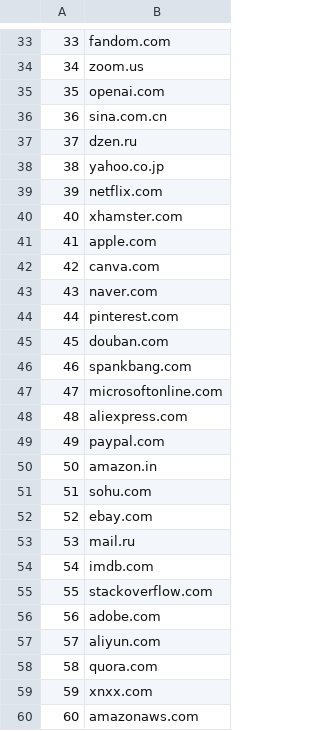
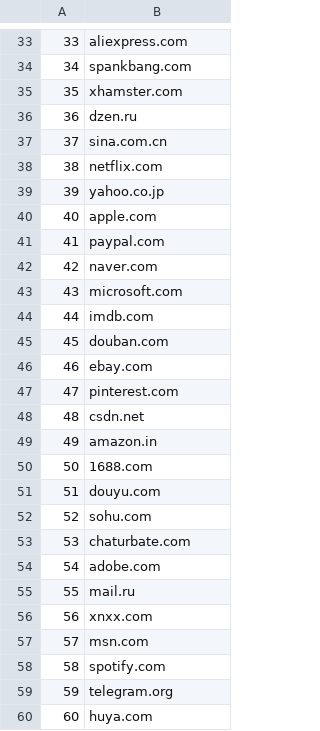
Before and after one commit to lonelil/alexa-top-1m, a CSV file: csv/100.csv, drawn as a sheet; only a part is shown, gaps mark what is left out; the diff covers the shown part only.

```diff
--- a/csv/100.csv
+++ b/csv/100.csv
@@ -33,28 +33,28 @@
-33,fandom.com
-34,zoom.us
-35,openai.com
-36,sina.com.cn
-37,dzen.ru
-38,yahoo.co.jp
-39,netflix.com
-40,xhamster.com
-41,apple.com
-42,canva.com
-43,naver.com
-44,pinterest.com
+33,aliexpress.com
+34,spankbang.com
+35,xhamster.com
+36,dzen.ru
+37,sina.com.cn
+38,netflix.com
+39,yahoo.co.jp
+40,apple.com
+41,paypal.com
+42,naver.com
+43,microsoft.com
+44,imdb.com
 45,douban.com
-46,spankbang.com
-47,microsoftonline.com
-48,aliexpress.com
-49,paypal.com
-50,amazon.in
-51,sohu.com
-52,ebay.com
-53,mail.ru
-54,imdb.com
-55,stackoverflow.com
-56,adobe.com
-57,aliyun.com
-58,quora.com
-59,xnxx.com
-60,amazonaws.com
+46,ebay.com
+47,pinterest.com
+48,csdn.net
+49,amazon.in
+50,1688.com
+51,douyu.com
+52,sohu.com
+53,chaturbate.com
+54,adobe.com
+55,mail.ru
+56,xnxx.com
+57,msn.com
+58,spotify.com
+59,telegram.org
+60,huya.com
```
Also changed, not shown: 66 edited cells elsewhere in this file, csv/1000.csv, csv/10000.csv, 7 other files.
